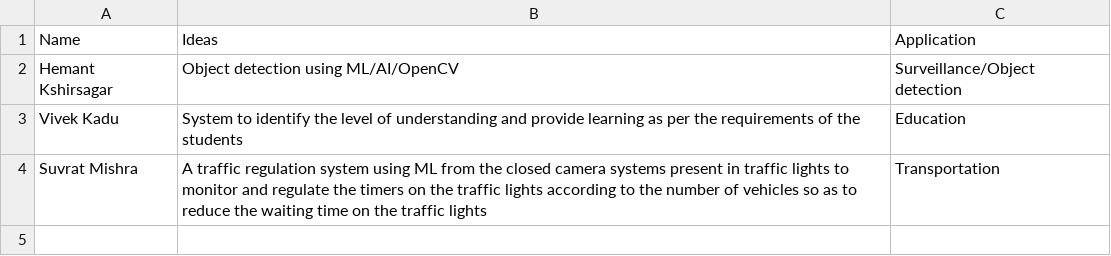
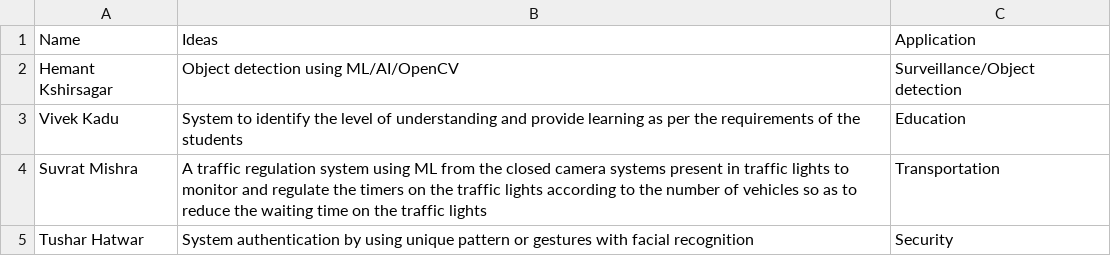
Before and after one commit to hemantkshirsagar8/ML_Projects, a CSV file: HK-PSLRSN18/idea_list.csv, drawn as a sheet; the diff names each change by its address in the sheet, - before the commit and + after, or states it on an @@ line.

Commit message:
Update idea_list.csv

```diff
--- a/HK-PSLRSN18/idea_list.csv
+++ b/HK-PSLRSN18/idea_list.csv
+row 5: Tushar Hatwar | System authentication by using unique pattern or gestures with facial recognition | Security
```
